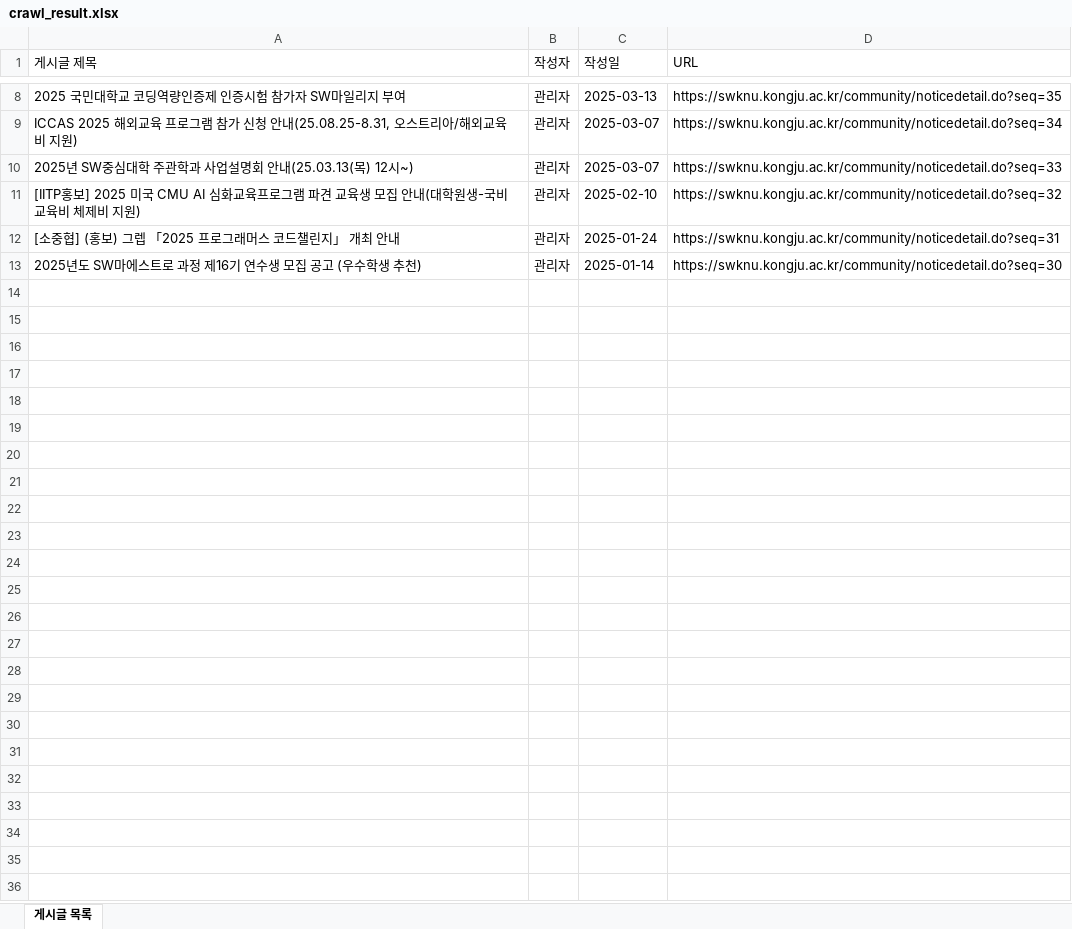
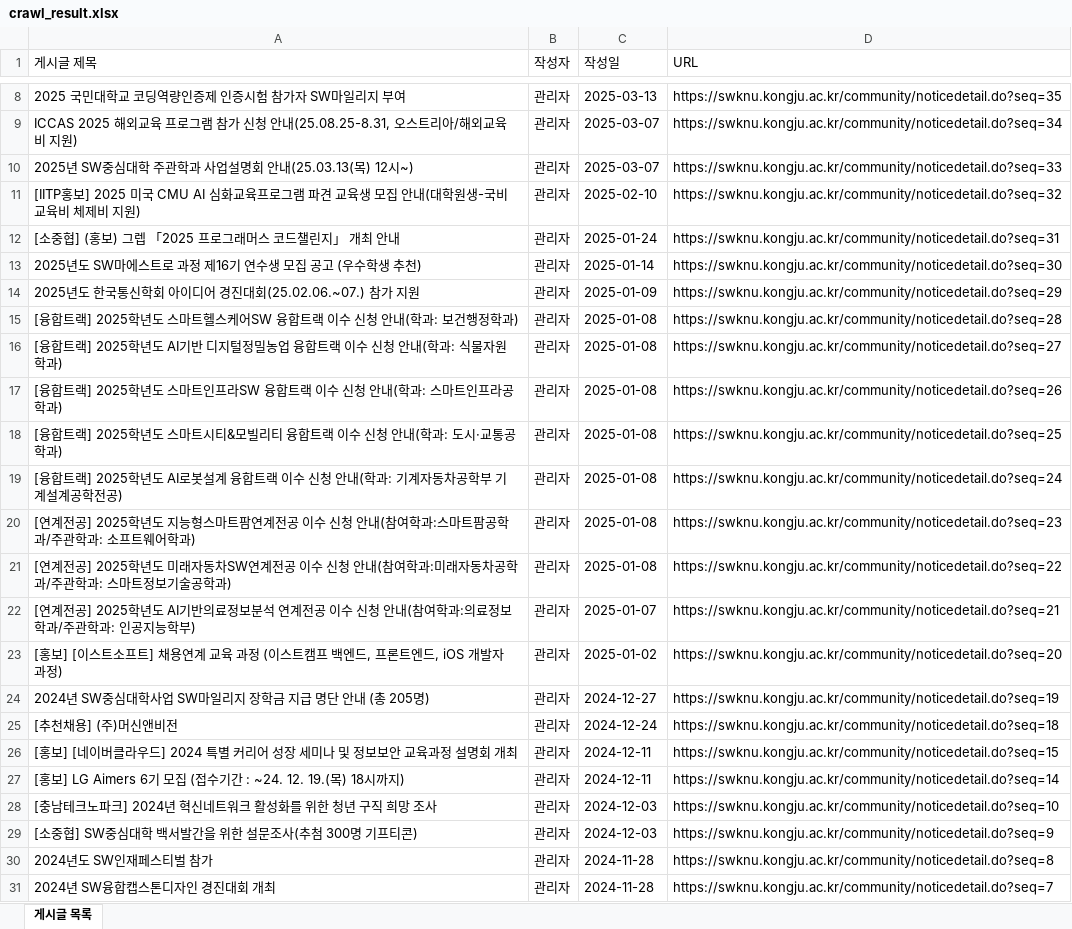
Before and after one commit to lay5137/LLM-Auto-Crawling, an Excel workbook: result_files/crawl_result.xlsx, sheet 게시글 목록, drawn as a sheet; only a part is shown, gaps mark what is left out; values as stored, in another font and other column widths than the file's, no borders; the diff names each change by its address in the sheet, - before the commit and + after, or states it on an @@ line.

```diff
--- a/result_files/crawl_result.xlsx (sheet 게시글 목록)
+++ b/result_files/crawl_result.xlsx (sheet 게시글 목록)
+row 14: 2025년도 한국통신학회 아이디어 경진대회(25.02.06.~07.) 참가 지원 | 관리자 | 2025-01-09 | https://swknu.kongju.ac.kr/community/noticedetail.do?seq=29
+row 15: [융합트랙] 2025학년도 스마트헬스케어SW 융합트랙 이수 신청 안내(학과: 보건행정학과) | 관리자 | 2025-01-08 | https://swknu.kongju.ac.kr/community/noticedetail.do?seq=28
+row 16: [융합트랙] 2025학년도 AI기반 디지털정밀농업 융합트랙 이수 신청 안내(학과: 식물자원학과) | 관리자 | 2025-01-08 | https://swknu.kongju.ac.kr/community/noticedetail.do?seq=27
+row 17: [융합트랙] 2025학년도 스마트인프라SW 융합트랙 이수 신청 안내(학과: 스마트인프라공학과) | 관리자 | 2025-01-08 | https://swknu.kongju.ac.kr/community/noticedetail.do?seq=26
+row 18: [융합트랙] 2025학년도 스마트시티&모빌리티 융합트랙 이수 신청 안내(학과: 도시‧교통공학과) | 관리자 | 2025-01-08 | https://swknu.kongju.ac.kr/community/noticedetail.do?seq=25
+row 19: [융합트랙] 2025학년도 AI로봇설계 융합트랙 이수 신청 안내(학과: 기계자동차공학부 기계설계공학전공) | 관리자 | 2025-01-08 | https://swknu.kongju.ac.kr/community/noticedetail.do?seq=24
+row 20: [연계전공] 2025학년도 지능형스마트팜연계전공 이수 신청 안내(참여학과:스마트팜공학과/주관학과: 소프트웨어학과) | 관리자 | 2025-01-08 | https://swknu.kongju.ac.kr/community/noticedetail.do?seq=23
+row 21: [연계전공] 2025학년도 미래자동차SW연계전공 이수 신청 안내(참여학과:미래자동차공학과/주관학과: 스마트정보기술공학과) | 관리자 | 2025-01-08 | https://swknu.kongju.ac.kr/community/noticedetail.do?seq=22
+row 22: [연계전공] 2025학년도 AI기반의료정보분석 연계전공 이수 신청 안내(참여학과:의료정보학과/주관학과: 인공지능학부) | 관리자 | 2025-01-07 | https://swknu.kongju.ac.kr/community/noticedetail.do?seq=21
+row 23: [홍보] [이스트소프트] 채용연계 교육 과정 (이스트캠프 백엔드, 프론트엔드, iOS 개발자 과정) | 관리자 | 2025-01-02 | https://swknu.kongju.ac.kr/community/noticedetail.do?seq=20
+row 24: 2024년 SW중심대학사업 SW마일리지 장학금 지급 명단 안내 (총 205명) | 관리자 | 2024-12-27 | https://swknu.kongju.ac.kr/community/noticedetail.do?seq=19
+row 25: [추천채용] (주)머신앤비전 | 관리자 | 2024-12-24 | https://swknu.kongju.ac.kr/community/noticedetail.do?seq=18
+row 26: [홍보] [네이버클라우드] 2024 특별 커리어 성장 세미나 및 정보보안 교육과정 설명회 개최 | 관리자 | 2024-12-11 | https://swknu.kongju.ac.kr/community/noticedetail.do?seq=15
+row 27: [홍보] LG Aimers 6기 모집 (접수기간 : ~24. 12. 19.(목) 18시까지) | 관리자 | 2024-12-11 | https://swknu.kongju.ac.kr/community/noticedetail.do?seq=14
+row 28: [충남테크노파크] 2024년 혁신네트워크 활성화를 위한 청년 구직 희망 조사 | 관리자 | 2024-12-03 | https://swknu.kongju.ac.kr/community/noticedetail.do?seq=10
+row 29: [소중협] SW중심대학 백서발간을 위한 설문조사(추첨 300명 기프티콘) | 관리자 | 2024-12-03 | https://swknu.kongju.ac.kr/community/noticedetail.do?seq=9
+row 30: 2024년도 SW인재페스티벌 참가 | 관리자 | 2024-11-28 | https://swknu.kongju.ac.kr/community/noticedetail.do?seq=8
+row 31: 2024년 SW융합캡스톤디자인 경진대회 개최 | 관리자 | 2024-11-28 | https://swknu.kongju.ac.kr/community/noticedetail.do?seq=7
```
Also changed, not shown: 18 other files.
